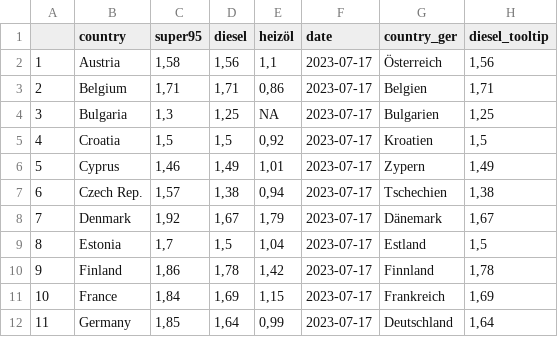
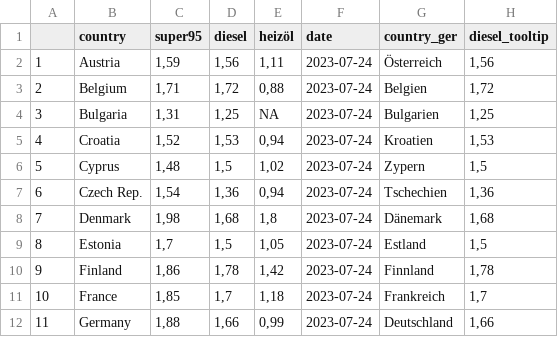
Before and after one commit to dstDatenjournalismus/2022-09-energieDashboard, a CSV file: R/output/weekly_fuel_prices/weeky_fuel_prices.csv, drawn as a sheet; only a part is shown; the diff covers the shown part only.

```diff
--- a/R/output/weekly_fuel_prices/weeky_fuel_prices.csv
+++ b/R/output/weekly_fuel_prices/weeky_fuel_prices.csv
@@ -1,12 +1,12 @@
 "","country","super95","diesel","heizöl","date","country_ger","diesel_tooltip"
-"1","Austria","1,58","1,56","1,1","2023-07-17","Österreich","1,56"
-"2","Belgium","1,71","1,71","0,86","2023-07-17","Belgien","1,71"
-"3","Bulgaria","1,3","1,25",NA,"2023-07-17","Bulgarien","1,25"
-"4","Croatia","1,5","1,5","0,92","2023-07-17","Kroatien","1,5"
-"5","Cyprus","1,46","1,49","1,01","2023-07-17","Zypern","1,49"
-"6","Czech Rep.","1,57","1,38","0,94","2023-07-17","Tschechien","1,38"
-"7","Denmark","1,92","1,67","1,79","2023-07-17","Dänemark","1,67"
-"8","Estonia","1,7","1,5","1,04","2023-07-17","Estland","1,5"
-"9","Finland","1,86","1,78","1,42","2023-07-17","Finnland","1,78"
-"10","France","1,84","1,69","1,15","2023-07-17","Frankreich","1,69"
-"11","Germany","1,85","1,64","0,99","2023-07-17","Deutschland","1,64"
+"1","Austria","1,59","1,56","1,11","2023-07-24","Österreich","1,56"
+"2","Belgium","1,71","1,72","0,88","2023-07-24","Belgien","1,72"
+"3","Bulgaria","1,31","1,25",NA,"2023-07-24","Bulgarien","1,25"
+"4","Croatia","1,52","1,53","0,94","2023-07-24","Kroatien","1,53"
+"5","Cyprus","1,48","1,5","1,02","2023-07-24","Zypern","1,5"
+"6","Czech Rep.","1,54","1,36","0,94","2023-07-24","Tschechien","1,36"
+"7","Denmark","1,98","1,68","1,8","2023-07-24","Dänemark","1,68"
+"8","Estonia","1,7","1,5","1,05","2023-07-24","Estland","1,5"
+"9","Finland","1,86","1,78","1,42","2023-07-24","Finnland","1,78"
+"10","France","1,85","1,7","1,18","2023-07-24","Frankreich","1,7"
+"11","Germany","1,88","1,66","0,99","2023-07-24","Deutschland","1,66"
```
Also changed, not shown: 55 edited cells elsewhere in this file.
